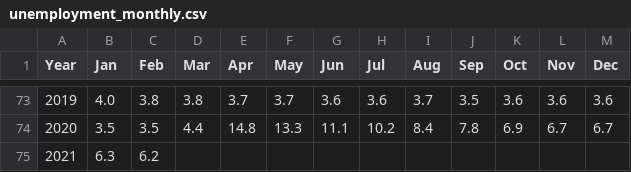
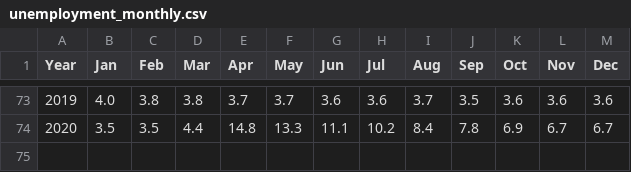
Before and after one commit to angibenton/databases_project, a CSV file: phase_C/sourceData/unemployment_monthly.csv (was phase_C/unemployment_monthly.csv), drawn as a sheet; only a part is shown, gaps mark what is left out.

```diff
--- a/phase_C/unemployment_monthly.csv
+++ b/phase_C/sourceData/unemployment_monthly.csv
@@ -74,2 +74 @@ Year,Jan,Feb,Mar,Apr,May,Jun,Jul,Aug,Sep,Oct,Nov,Dec
 2020,3.5,3.5,4.4,14.8,13.3,11.1,10.2,8.4,7.8,6.9,6.7,6.7
-2021,6.3,6.2,,,,,,,,,,
```
Also changed, not shown: 8 other files.
